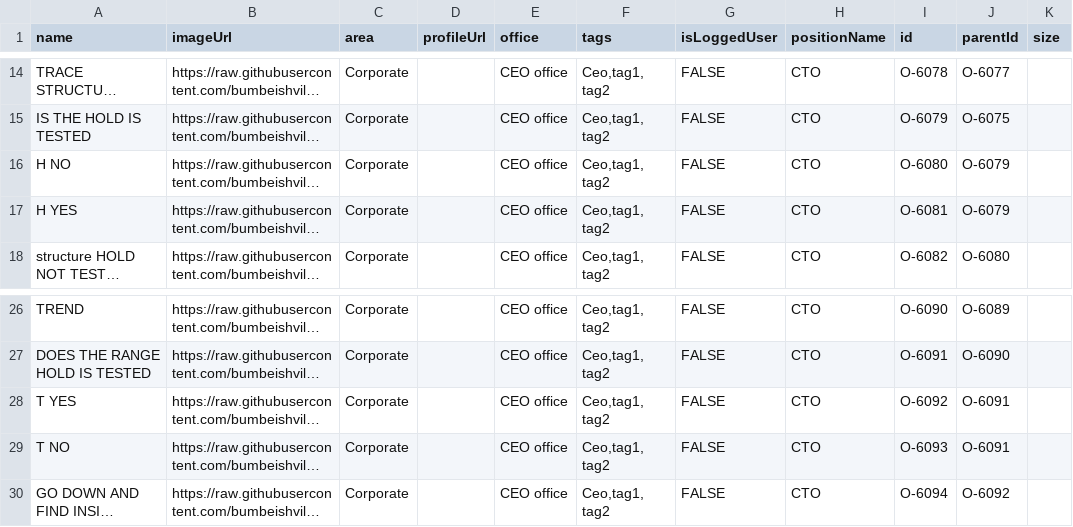
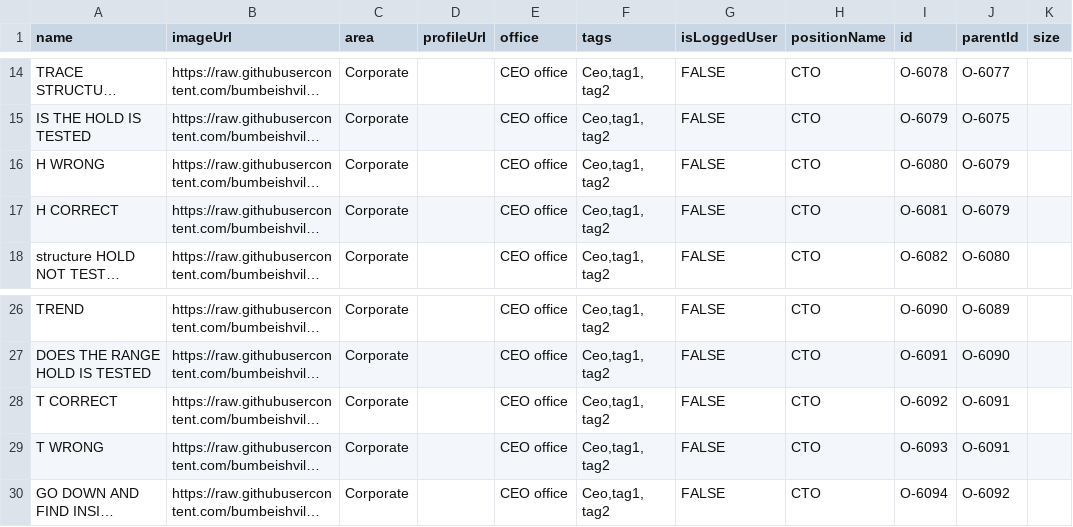
Before and after one commit to mmiuser2484/web-tesst, a CSV file: org (1).csv, drawn as a sheet; only a part is shown, gaps mark what is left out; long unchanged cells end in …; the diff names each change by its address in the sheet, - before the commit and + after, or states it on an @@ line.

Commit message:
Add files via upload

```diff
--- a/org (1).csv
+++ b/org (1).csv
-A16 (name): H NO
+A16 (name): H WRONG
-A17 (name): H YES
+A17 (name): H CORRECT
-A28 (name): T YES
+A28 (name): T CORRECT
-A29 (name): T NO
+A29 (name): T WRONG
```
